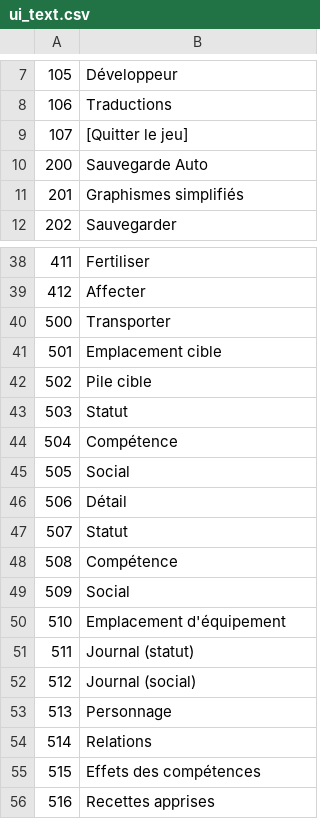
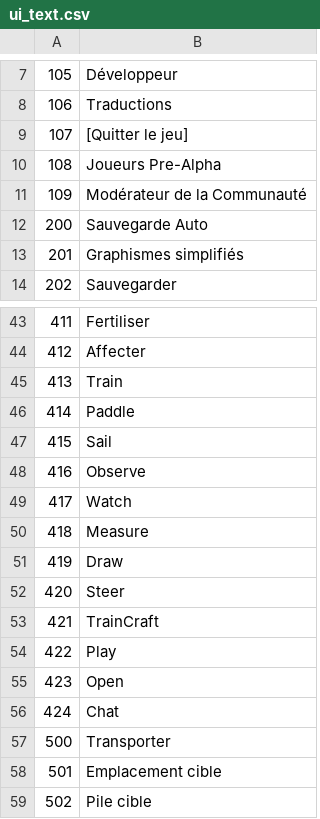
Before and after one commit to justusgamelab2016/LW-translation, a CSV file: language/fr/ui_text.csv, drawn as a sheet; only a part is shown, gaps mark what is left out; the shorter side is filled out with more unchanged rows; the diff covers the shown part only.

```diff
--- a/language/fr/ui_text.csv
+++ b/language/fr/ui_text.csv
@@ -9,2 +9,4 @@
 107,[Quitter le jeu]
+108,Joueurs Pre-Alpha
+109,Modérateur de la Communauté
 200,Sauvegarde Auto
@@ -39,2 +44,14 @@
 412,Affecter
+413,Train
+414,Paddle
+415,Sail
+416,Observe
+417,Watch
+418,Measure
+419,Draw
+420,Steer
+421,TrainCraft
+422,Play
+423,Open
+424,Chat
 500,Transporter
```
Also changed, not shown: 19 added rows, 31 removed rows, 25 moved rows and 20 edited cells elsewhere in this file.
